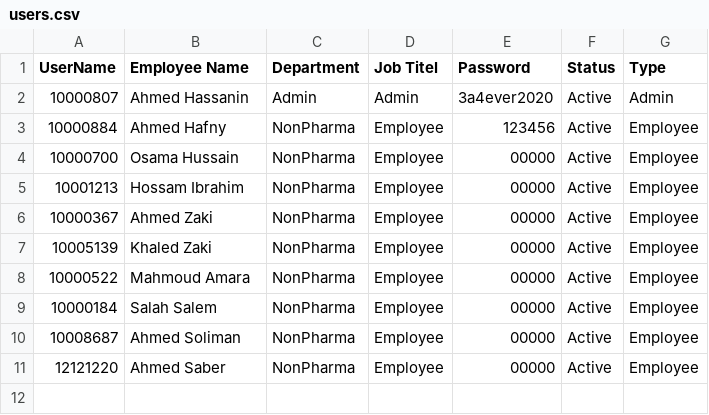
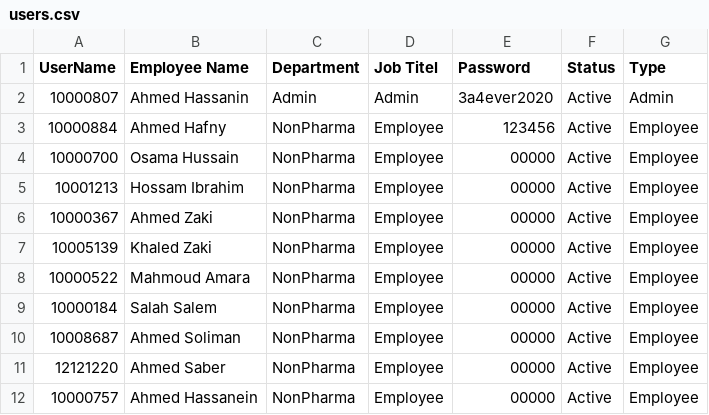
Before and after one commit to sysorapro/warehouse-scanner-Data, a CSV file: users.csv, drawn as a sheet.

Commit message:
إضافة مستخدم إلى users.csv

```diff
--- a/users.csv
+++ b/users.csv
@@ -11 +11,2 @@ UserName,Employee Name,Department,Job Titel,Password,Status,Type
 12121220,Ahmed Saber,NonPharma,Employee,00000,Active,Employee
+10000757,Ahmed Hassanein,NonPharma,Employee,00000,Active,Employee
```
